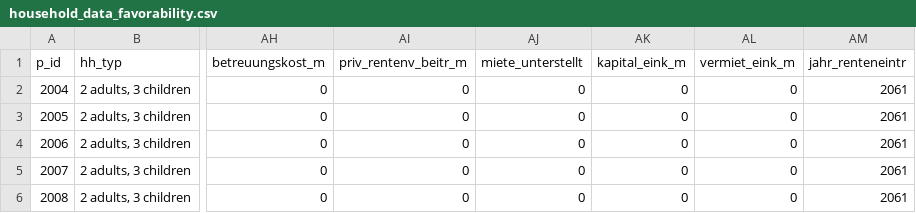
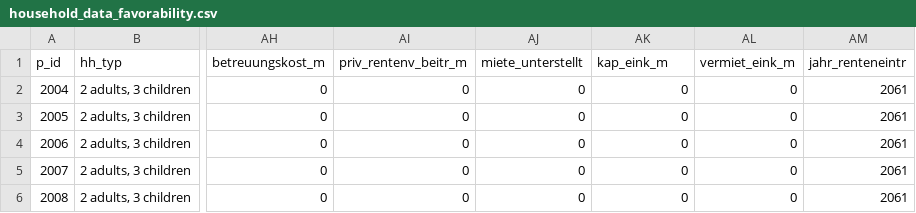
Before and after one commit to iza-institute-of-labor-economics/gettsim, a CSV file: docs/tutorials/household_data_favorability.csv, drawn as a sheet; only a part is shown, gaps mark what is left out; the diff names each change by its address in the sheet, - before the commit and + after, or states it on an @@ line.

Commit message:
remove functions for vermögenscheck. shorten a few function names.

```diff
--- a/docs/tutorials/household_data_favorability.csv
+++ b/docs/tutorials/household_data_favorability.csv
-AK1: kapital_eink_m
+AK1: kap_eink_m
```
Also changed, not shown: docs/tutorials/household_data_kindergeld.csv, 39 other files.
